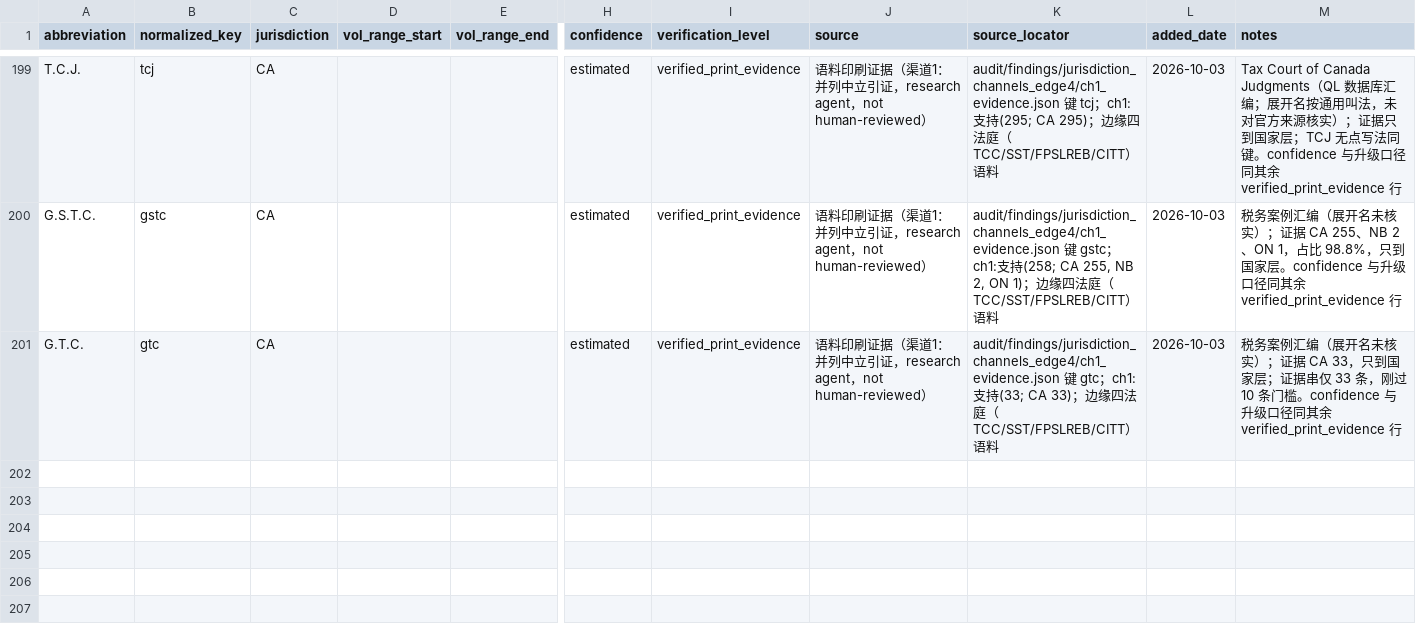
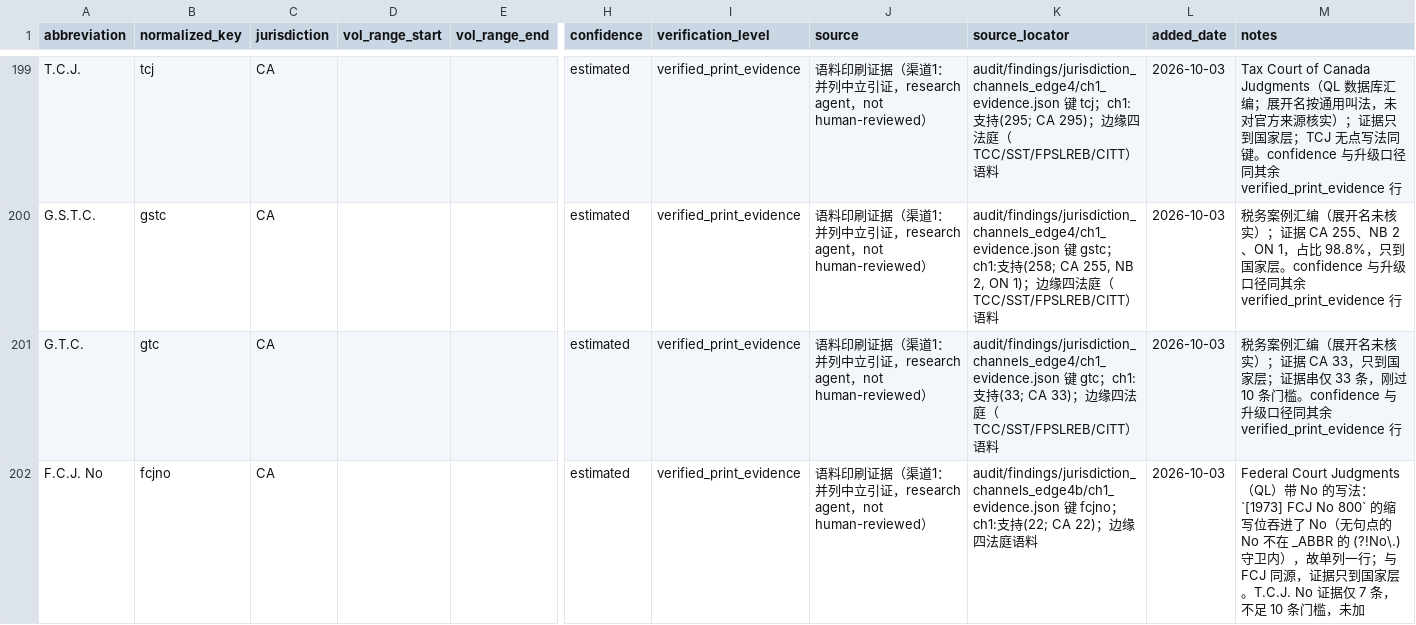
Before and after one commit to yubow47-bot/case-citation-pipeline, a CSV file: decisions/reporter_jurisdiction.csv, drawn as a sheet; only a part is shown, gaps mark what is left out; rows hold the shown columns only; the diff names each change by its address in the sheet, - before the commit and + after, or states it on an @@ line.

```diff
--- a/decisions/reporter_jurisdiction.csv
+++ b/decisions/reporter_jurisdiction.csv
+row 202: F.C.J. No | fcjno | CA |  |  | estimated | verified_print_evidence | 语料印刷证据（渠道1：并列中立引证，research agent，not human-reviewed） | audit/findings/jurisdiction_channels_edge4b/ch1_evidence.json 键 fcjno；ch1:支持(22; CA 22)；边缘四法庭语料 | 2026-10-03 | Federal Court Judgments（QL）带 No 的写法：`[1973] FCJ No 800` 的缩写位吞进了 No（无句点的 No 不在 _ABBR 的 (?!No\.) 守卫内），故单列一行；与 FCJ 同源，证据只到国家层。T.C.J. No 证据仅 7 条，不足 10 条门槛，未加
```
Also changed, not shown: 5 other files.
